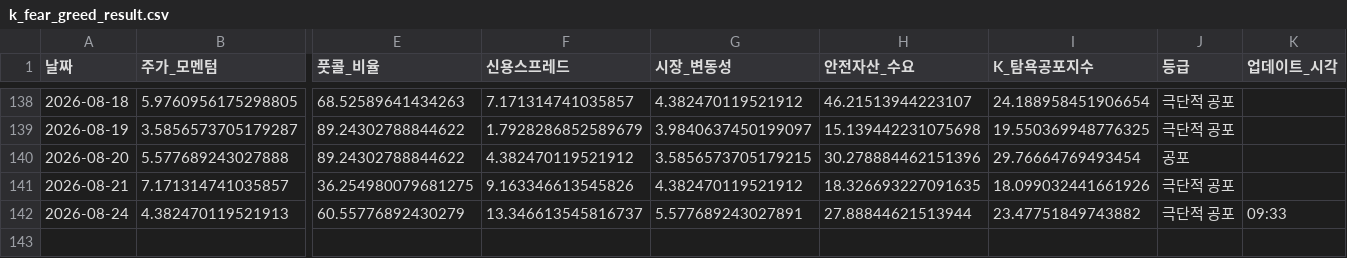
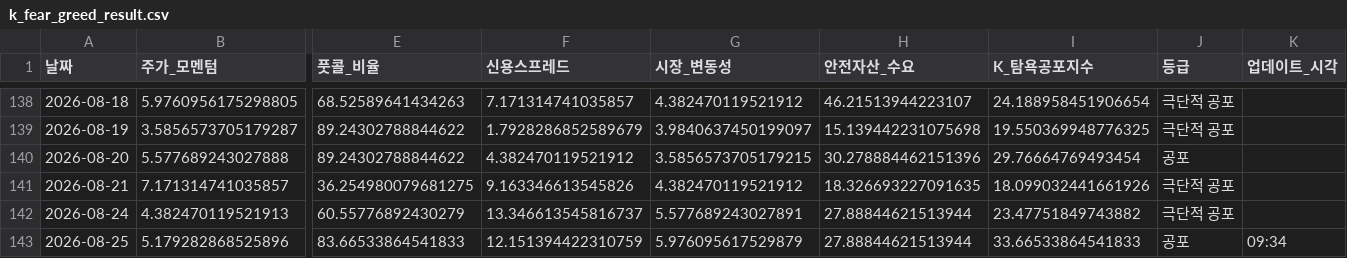
Before and after one commit to hhhpophhh-dot/k-fear-greed-index, a CSV file: k_fear_greed_result.csv, drawn as a sheet; only a part is shown, gaps mark what is left out; rows hold the shown columns only; the diff names each change by its address in the sheet, - before the commit and + after, or states it on an @@ line.

```diff
--- a/k_fear_greed_result.csv
+++ b/k_fear_greed_result.csv
-K142 (업데이트_시각): 09:33
+K142 (업데이트_시각): (empty)
+row 143: 2026-08-25 | 5.179282868525896 | 83.66533864541833 | 12.151394422310759 | 5.976095617529879 | 27.88844621513944 | 33.66533864541833 | 공포 | 09:34
```
